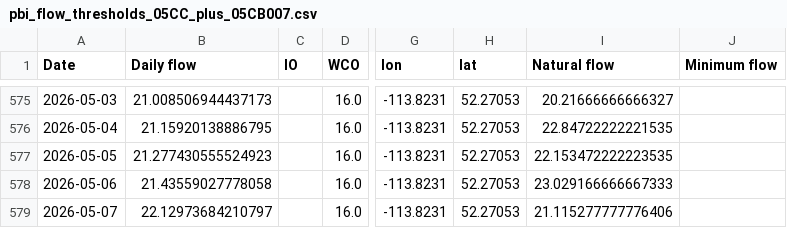
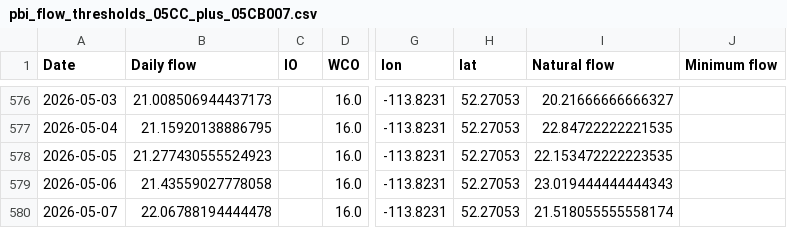
Before and after one commit to Lynzerne/flow-threshold-updater, a CSV file: data/pbi_flow_thresholds_05CC_plus_05CB007.csv, drawn as a sheet; only a part is shown, gaps mark what is left out; addresses are those after the commit; the diff covers the shown part only; the diff names each change by its address in the sheet, - before the commit and + after, or states it on an @@ line.

```diff
--- a/data/pbi_flow_thresholds_05CC_plus_05CB007.csv
+++ b/data/pbi_flow_thresholds_05CC_plus_05CB007.csv
-I579 (Natural flow): 23.029166666667333
+I579 (Natural flow): 23.019444444444343
-B580 (Daily flow): 22.12973684210797
+B580 (Daily flow): 22.06788194444478
-I580 (Natural flow): 21.115277777776406
+I580 (Natural flow): 21.518055555558174
```
Also changed, not shown: 6 added rows and 7 edited cells elsewhere in this file, 2 other files.
